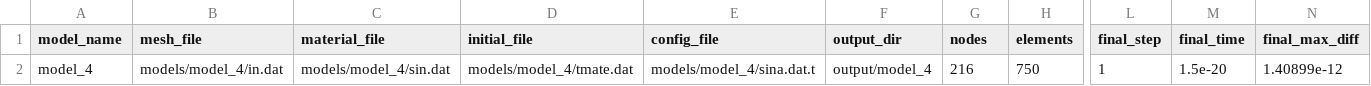
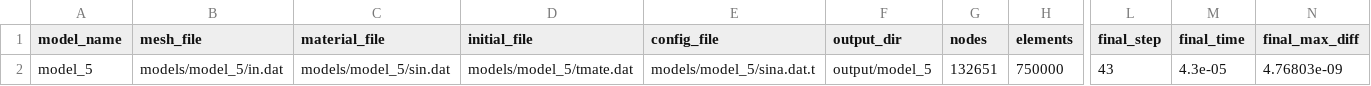
Before and after one commit to OkuraYuki/fem, a CSV file: batch_summary.csv, drawn as a sheet; only a part is shown, gaps mark what is left out; the diff names each change by its address in the sheet, - before the commit and + after, or states it on an @@ line.

Commit message:
model_5 test execution and output files

```diff
--- a/batch_summary.csv
+++ b/batch_summary.csv
-A2 (model_name): model_4
+A2 (model_name): model_5
-B2 (mesh_file): models/model_4/in.dat
+B2 (mesh_file): models/model_5/in.dat
-C2 (material_file): models/model_4/sin.dat
+C2 (material_file): models/model_5/sin.dat
-D2 (initial_file): models/model_4/tmate.dat
+D2 (initial_file): models/model_5/tmate.dat
-E2 (config_file): models/model_4/sina.dat.t
+E2 (config_file): models/model_5/sina.dat.t
-F2 (output_dir): output/model_4
+F2 (output_dir): output/model_5
-G2 (nodes): 216
+G2 (nodes): 132651
-H2 (elements): 750
+H2 (elements): 750000
-L2 (final_step): 1
+L2 (final_step): 43
-M2 (final_time): 1.5e-20
+M2 (final_time): 4.3e-05
-N2 (final_max_diff): 1.40899e-12
+N2 (final_max_diff): 4.76803e-09
```
Also changed, not shown: 59 other files.
